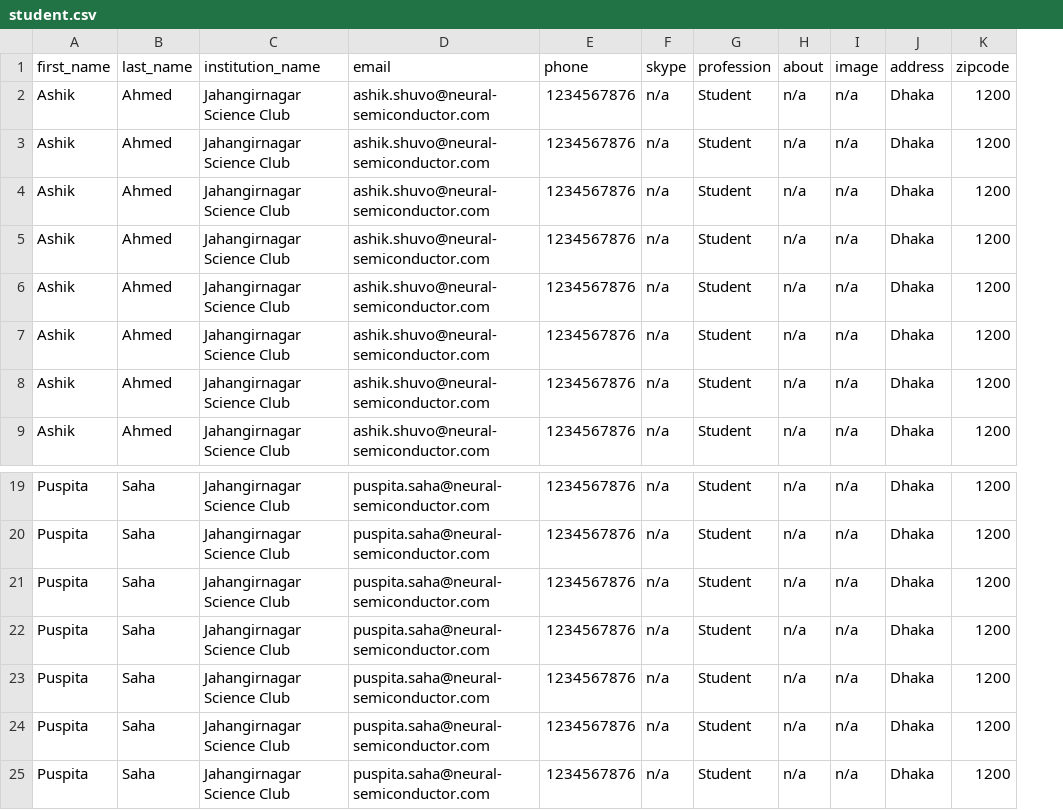
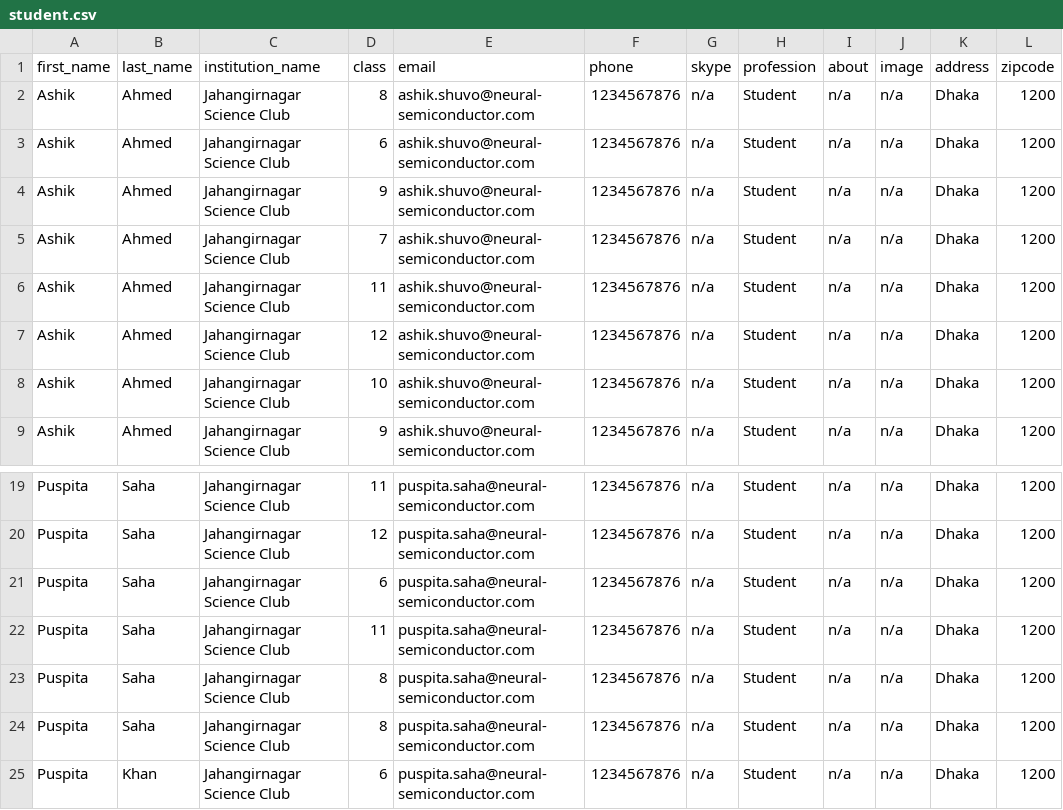
Before and after one commit to Saif-Mahmud-Khan-Dourjoy/assessment_center_backend, a CSV file: conf_command/student.csv, drawn as a sheet; only a part is shown, gaps mark what is left out; the diff names each change by its address in the sheet, - before the commit and + after, or states it on an @@ line.

```diff
--- a/conf_command/student.csv
+++ b/conf_command/student.csv
+column D (class), rows 2-9: 8 | 6 | 9 | 7 | 11 | 12 | 10 | 9; rows 19-25: 11 | 12 | 6 | 11 | 8 | 8 | 6
-B25 (last_name): Saha
+B25 (last_name): Khan
```
Also changed, not shown: 9 other files.
